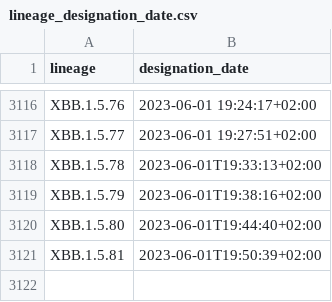
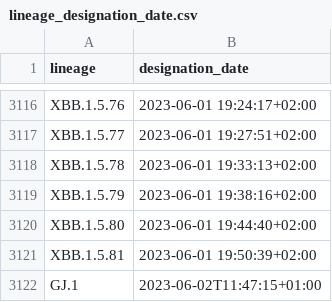
Before and after one commit to ciscorucinski/pango-designation-dates, a CSV file: data/lineage_designation_date.csv, drawn as a sheet; only a part is shown, gaps mark what is left out.

```diff
--- a/data/lineage_designation_date.csv
+++ b/data/lineage_designation_date.csv
@@ -3117,5 +3117,6 @@ XBB.1.5.76,2023-06-01 19:24:17+02:00
 XBB.1.5.77,2023-06-01 19:27:51+02:00
-XBB.1.5.78,2023-06-01T19:33:13+02:00
-XBB.1.5.79,2023-06-01T19:38:16+02:00
-XBB.1.5.80,2023-06-01T19:44:40+02:00
-XBB.1.5.81,2023-06-01T19:50:39+02:00
+XBB.1.5.78,2023-06-01 19:33:13+02:00
+XBB.1.5.79,2023-06-01 19:38:16+02:00
+XBB.1.5.80,2023-06-01 19:44:40+02:00
+XBB.1.5.81,2023-06-01 19:50:39+02:00
+GJ.1,2023-06-02T11:47:15+01:00
```
Also changed, not shown: 1 other file.
